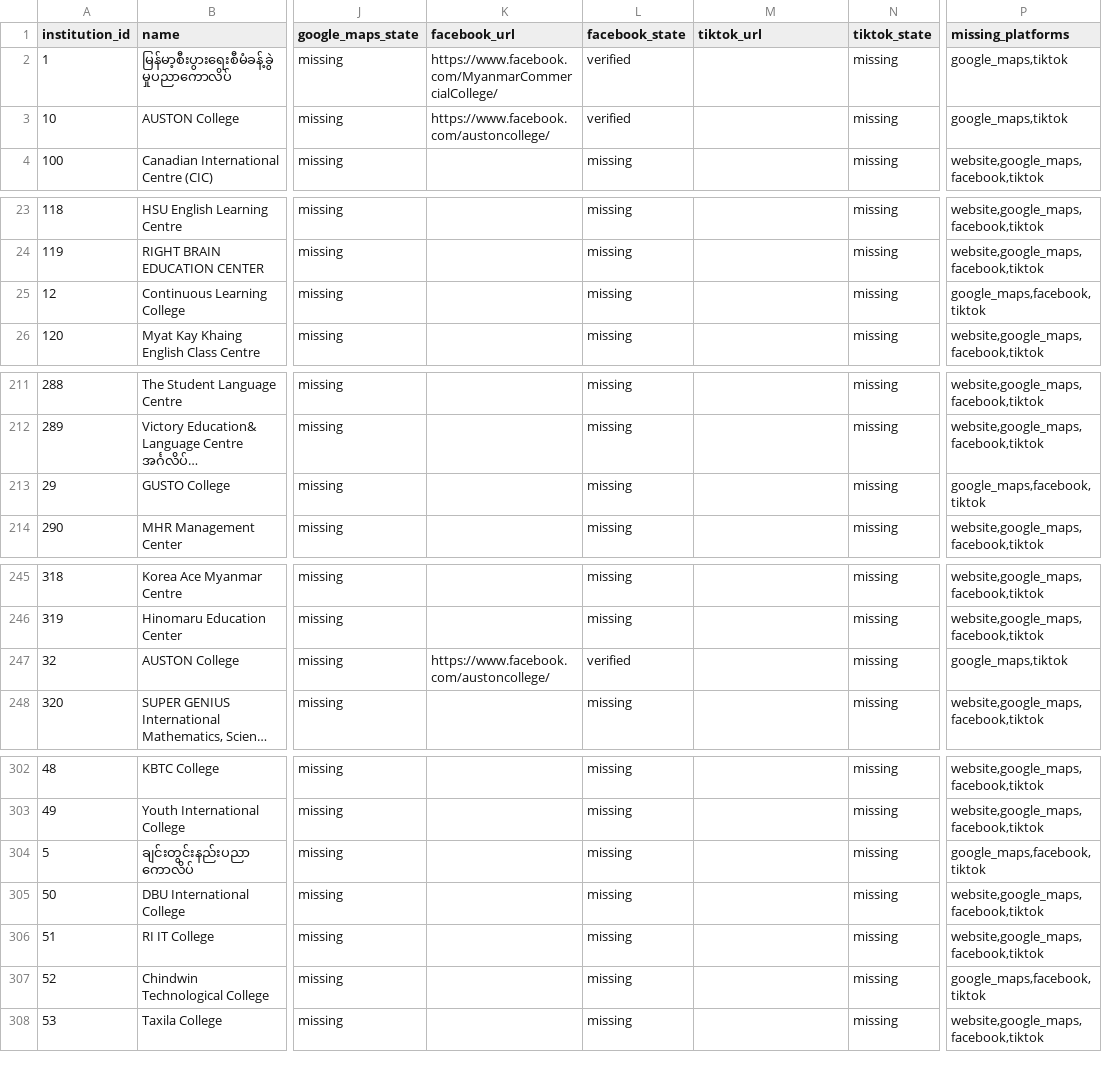
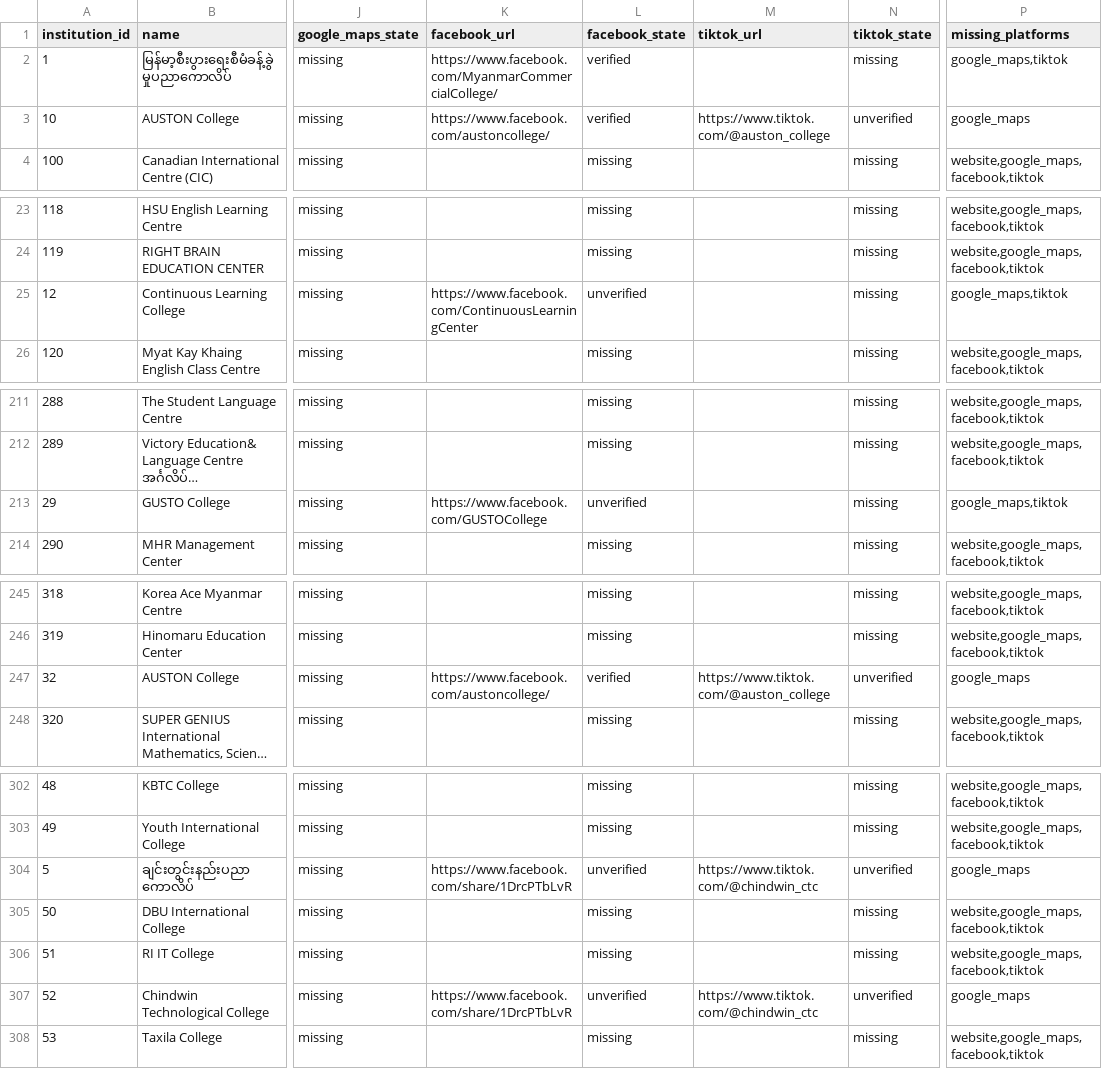
Before and after one commit to highfive251677-wq/ember-signal-backend, a CSV file: source_coverage_matrix.csv, drawn as a sheet; only a part is shown, gaps mark what is left out; long unchanged cells end in …; the diff covers the shown part only; the diff names each change by its address in the sheet, - before the commit and + after, or states it on an @@ line.

Commit message:
Record source discovery candidates and review queue

```diff
--- a/source_coverage_matrix.csv
+++ b/source_coverage_matrix.csv
-M3 (tiktok_url): (empty)
+M3 (tiktok_url): https://www.tiktok.com/@auston_college
-N3 (tiktok_state): missing
+N3 (tiktok_state): unverified
-P3 (missing_platforms): google_maps,tiktok
+P3 (missing_platforms): google_maps
-K25 (facebook_url): (empty)
+K25 (facebook_url): https://www.facebook.com/ContinuousLearningCenter
-L25 (facebook_state): missing
+L25 (facebook_state): unverified
-P25 (missing_platforms): google_maps,facebook,tiktok
+P25 (missing_platforms): google_maps,tiktok
-K213 (facebook_url): (empty)
+K213 (facebook_url): https://www.facebook.com/GUSTOCollege
-L213 (facebook_state): missing
+L213 (facebook_state): unverified
-P213 (missing_platforms): google_maps,facebook,tiktok
+P213 (missing_platforms): google_maps,tiktok
-M247 (tiktok_url): (empty)
+M247 (tiktok_url): https://www.tiktok.com/@auston_college
-N247 (tiktok_state): missing
+N247 (tiktok_state): unverified
-P247 (missing_platforms): google_maps,tiktok
+P247 (missing_platforms): google_maps
-K304 (facebook_url): (empty)
+K304 (facebook_url): https://www.facebook.com/share/1DrcPTbLvR
-L304 (facebook_state): missing
+L304 (facebook_state): unverified
-M304 (tiktok_url): (empty)
+M304 (tiktok_url): https://www.tiktok.com/@chindwin_ctc
-N304 (tiktok_state): missing
+N304 (tiktok_state): unverified
-P304 (missing_platforms): google_maps,facebook,tiktok
+P304 (missing_platforms): google_maps
-K307 (facebook_url): (empty)
+K307 (facebook_url): https://www.facebook.com/share/1DrcPTbLvR
-L307 (facebook_state): missing
+L307 (facebook_state): unverified
-M307 (tiktok_url): (empty)
+M307 (tiktok_url): https://www.tiktok.com/@chindwin_ctc
-N307 (tiktok_state): missing
+N307 (tiktok_state): unverified
-P307 (missing_platforms): google_maps,facebook,tiktok
+P307 (missing_platforms): google_maps
```
Also changed, not shown: 6 edited cells elsewhere in this file, 3 other files.
